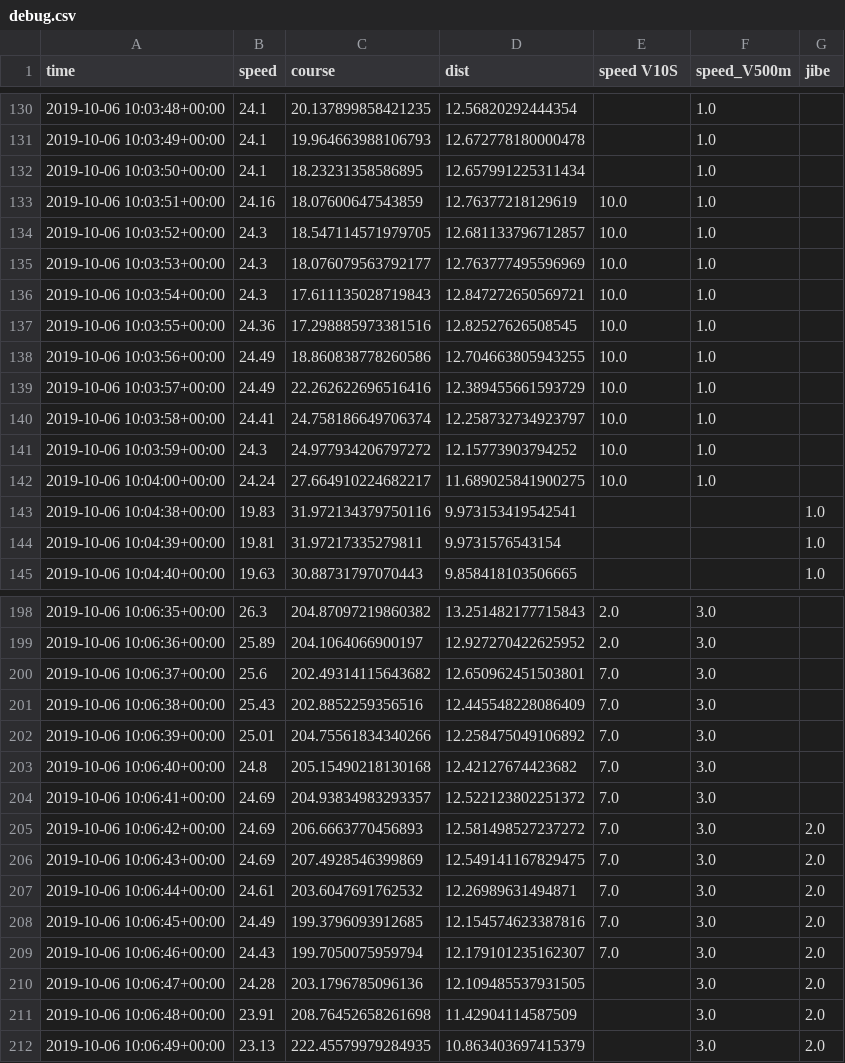
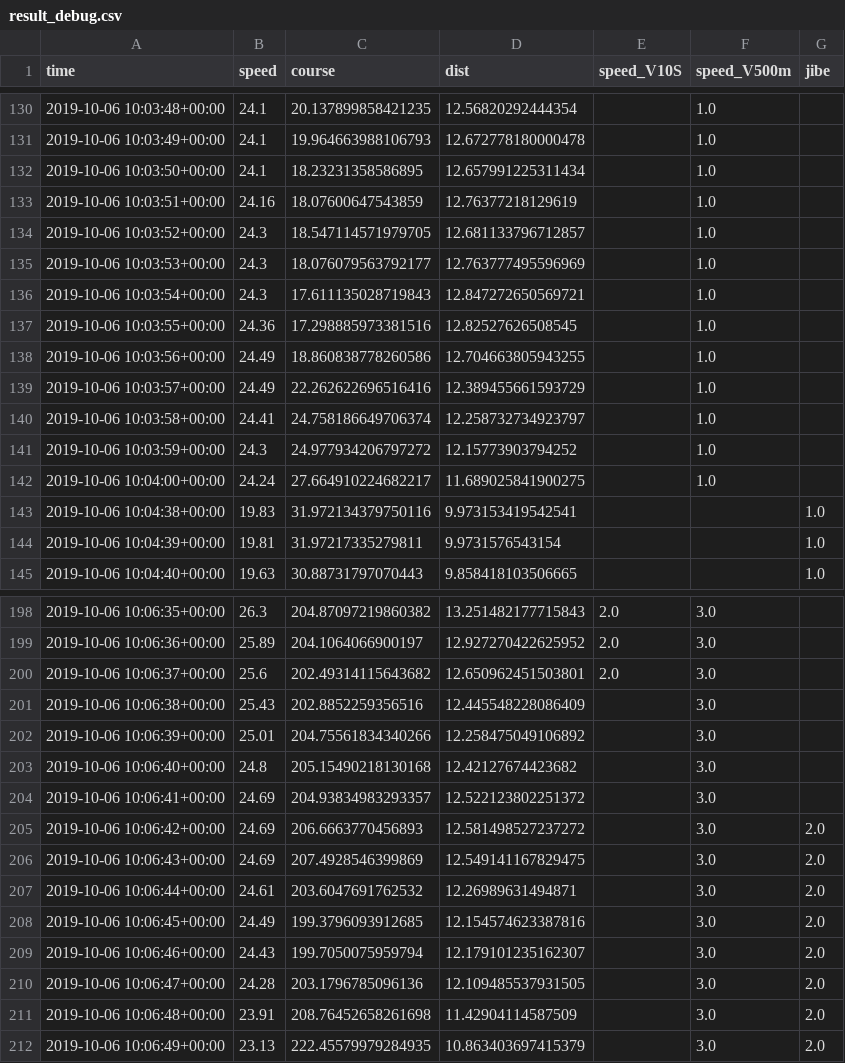
Before and after one commit to jeanluc-auge/gpsanapy, a CSV file: result_debug.csv (was debug.csv), drawn as a sheet; only a part is shown, gaps mark what is left out; the diff covers the shown part only.

```diff
--- a/debug.csv
+++ b/result_debug.csv
@@ -1 +1 @@
-time,speed,course,dist,speed V10S,speed_V500m,jibe
+time,speed,course,dist,speed_V10S,speed_V500m,jibe
@@ -132,12 +132,12 @@ time,speed,course,dist,speed V10S,speed_V500m,jibe
 2019-10-06 10:03:50+00:00,24.1,18.23231358586895,12.657991225311434,,1.0,
-2019-10-06 10:03:51+00:00,24.16,18.07600647543859,12.76377218129619,10.0,1.0,
-2019-10-06 10:03:52+00:00,24.3,18.547114571979705,12.681133796712857,10.0,1.0,
-2019-10-06 10:03:53+00:00,24.3,18.076079563792177,12.763777495596969,10.0,1.0,
-2019-10-06 10:03:54+00:00,24.3,17.611135028719843,12.847272650569721,10.0,1.0,
-2019-10-06 10:03:55+00:00,24.36,17.298885973381516,12.82527626508545,10.0,1.0,
-2019-10-06 10:03:56+00:00,24.49,18.860838778260586,12.704663805943255,10.0,1.0,
-2019-10-06 10:03:57+00:00,24.49,22.262622696516416,12.389455661593729,10.0,1.0,
-2019-10-06 10:03:58+00:00,24.41,24.758186649706374,12.258732734923797,10.0,1.0,
-2019-10-06 10:03:59+00:00,24.3,24.977934206797272,12.15773903794252,10.0,1.0,
-2019-10-06 10:04:00+00:00,24.24,27.664910224682217,11.689025841900275,10.0,1.0,
+2019-10-06 10:03:51+00:00,24.16,18.07600647543859,12.76377218129619,,1.0,
+2019-10-06 10:03:52+00:00,24.3,18.547114571979705,12.681133796712857,,1.0,
+2019-10-06 10:03:53+00:00,24.3,18.076079563792177,12.763777495596969,,1.0,
+2019-10-06 10:03:54+00:00,24.3,17.611135028719843,12.847272650569721,,1.0,
+2019-10-06 10:03:55+00:00,24.36,17.298885973381516,12.82527626508545,,1.0,
+2019-10-06 10:03:56+00:00,24.49,18.860838778260586,12.704663805943255,,1.0,
+2019-10-06 10:03:57+00:00,24.49,22.262622696516416,12.389455661593729,,1.0,
+2019-10-06 10:03:58+00:00,24.41,24.758186649706374,12.258732734923797,,1.0,
+2019-10-06 10:03:59+00:00,24.3,24.977934206797272,12.15773903794252,,1.0,
+2019-10-06 10:04:00+00:00,24.24,27.664910224682217,11.689025841900275,,1.0,
 2019-10-06 10:04:38+00:00,19.83,31.972134379750116,9.973153419542541,,,1.0
@@ -199,12 +199,12 @@ time,speed,course,dist,speed V10S,speed_V500m,jibe
 2019-10-06 10:06:36+00:00,25.89,204.1064066900197,12.927270422625952,2.0,3.0,
-2019-10-06 10:06:37+00:00,25.6,202.49314115643682,12.650962451503801,7.0,3.0,
-2019-10-06 10:06:38+00:00,25.43,202.8852259356516,12.445548228086409,7.0,3.0,
-2019-10-06 10:06:39+00:00,25.01,204.75561834340266,12.258475049106892,7.0,3.0,
-2019-10-06 10:06:40+00:00,24.8,205.15490218130168,12.42127674423682,7.0,3.0,
-2019-10-06 10:06:41+00:00,24.69,204.93834983293357,12.522123802251372,7.0,3.0,
-2019-10-06 10:06:42+00:00,24.69,206.6663770456893,12.581498527237272,7.0,3.0,2.0
-2019-10-06 10:06:43+00:00,24.69,207.4928546399869,12.549141167829475,7.0,3.0,2.0
-2019-10-06 10:06:44+00:00,24.61,203.6047691762532,12.26989631494871,7.0,3.0,2.0
-2019-10-06 10:06:45+00:00,24.49,199.3796093912685,12.154574623387816,7.0,3.0,2.0
-2019-10-06 10:06:46+00:00,24.43,199.7050075959794,12.179101235162307,7.0,3.0,2.0
+2019-10-06 10:06:37+00:00,25.6,202.49314115643682,12.650962451503801,2.0,3.0,
+2019-10-06 10:06:38+00:00,25.43,202.8852259356516,12.445548228086409,,3.0,
+2019-10-06 10:06:39+00:00,25.01,204.75561834340266,12.258475049106892,,3.0,
+2019-10-06 10:06:40+00:00,24.8,205.15490218130168,12.42127674423682,,3.0,
+2019-10-06 10:06:41+00:00,24.69,204.93834983293357,12.522123802251372,,3.0,
+2019-10-06 10:06:42+00:00,24.69,206.6663770456893,12.581498527237272,,3.0,2.0
+2019-10-06 10:06:43+00:00,24.69,207.4928546399869,12.549141167829475,,3.0,2.0
+2019-10-06 10:06:44+00:00,24.61,203.6047691762532,12.26989631494871,,3.0,2.0
+2019-10-06 10:06:45+00:00,24.49,199.3796093912685,12.154574623387816,,3.0,2.0
+2019-10-06 10:06:46+00:00,24.43,199.7050075959794,12.179101235162307,,3.0,2.0
 2019-10-06 10:06:47+00:00,24.28,203.1796785096136,12.109485537931505,,3.0,2.0
```
Also changed, not shown: 30 edited cells elsewhere in this file, 1 other file.
